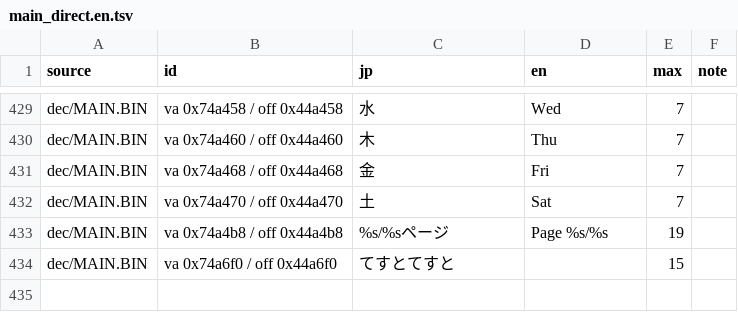
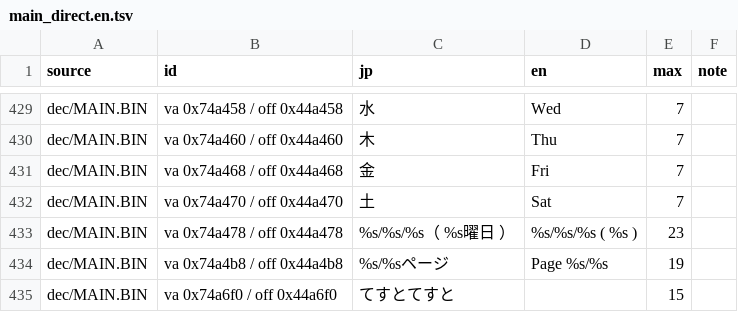
Before and after one commit to PSChuze/PSBBN-Definitive-Project, a TSV file: scripts/assets/bomb/main_direct.en.tsv, drawn as a sheet; only a part is shown, gaps mark what is left out; the diff names each change by its address in the sheet, - before the commit and + after, or states it on an @@ line.

Commit message:
bomb: BOMBERMAN WEB screens in English (buttons and date line)
The yellow News screens kept their Japanese buttons (前へ, 次へ, もどる,
ホーム, ヘルプ, 前のニュース, とじる, 次のニュース), and on the blue and
pink sheets the old lettering showed through behind the English buttons:
the erase took each row's most common colour, which in glyph-dense rows
was the grey anti-aliasing, and started a pixel or two inside some
characters. The yellow sheet is now redrawn in English, and every icon
button on the three sheets is erased from right after its icon with a
clean column of button face from a matching button (bombtex bestcol
src_y). The date line format "%s/%s/%s（ %s曜日 ）" is now
"%s/%s/%s ( %s )" (it read "Sun曜日"). Checked in PCSX2: web home, news
list and message window.

```diff
--- a/scripts/assets/bomb/main_direct.en.tsv
+++ b/scripts/assets/bomb/main_direct.en.tsv
+row 433: dec/MAIN.BIN | va 0x74a478 / off 0x44a478 | %s/%s/%s（ %s曜日 ） | %s/%s/%s ( %s ) | 23
```
Also changed, not shown: 2 other files.
